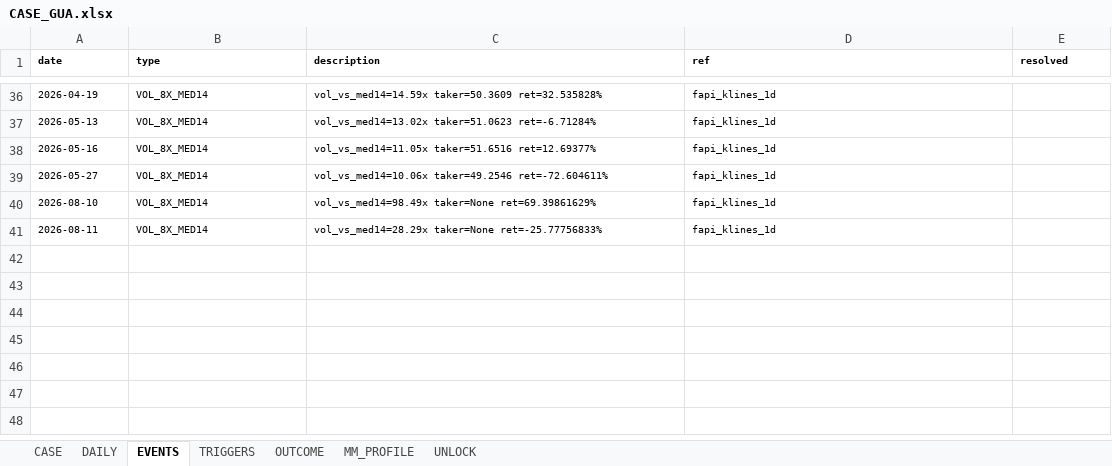
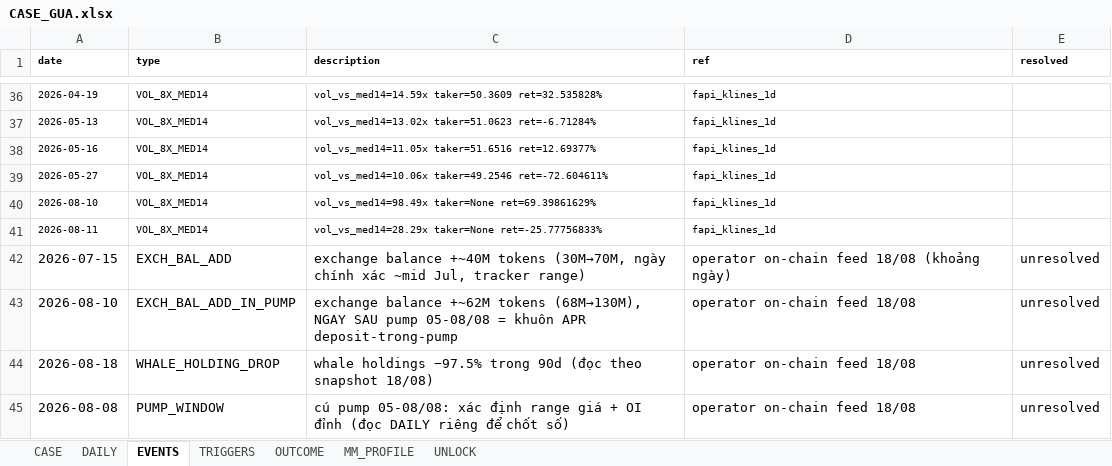
Before and after one commit to Tienbui228/whale_data, an Excel workbook: docs/case_files/CASE_GUA.xlsx, sheet EVENTS, drawn as a sheet; only a part is shown, gaps mark what is left out; values as stored, in another font and other column widths than the file's, no borders; the diff names each change by its address in the sheet, - before the commit and + after, or states it on an @@ line.

```diff
--- a/docs/case_files/CASE_GUA.xlsx (sheet EVENTS)
+++ b/docs/case_files/CASE_GUA.xlsx (sheet EVENTS)
+row 42: 2026-07-15 | EXCH_BAL_ADD | exchange balance +~40M tokens (30M→70M, ngày chính xác ~mid Jul, tracker range) | operator on-chain feed 18/08 (khoảng ngày) | unresolved
+row 43: 2026-08-10 | EXCH_BAL_ADD_IN_PUMP | exchange balance +~62M tokens (68M→130M), NGAY SAU pump 05-08/08 = khuôn APR deposit-trong-pump | operator on-chain feed 18/08 | unresolved
+row 44: 2026-08-18 | WHALE_HOLDING_DROP | whale holdings −97.5% trong 90d (đọc theo snapshot 18/08) | operator on-chain feed 18/08 | unresolved
+row 45: 2026-08-08 | PUMP_WINDOW | cú pump 05-08/08: xác định range giá + OI đỉnh (đọc DAILY riêng để chốt số) | operator on-chain feed 18/08 | unresolved
```
Also changed, not shown: sheet DAILY, sheet UNLOCK, 11 other files.
